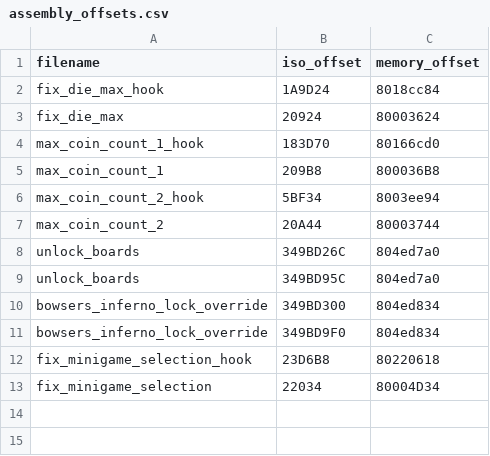
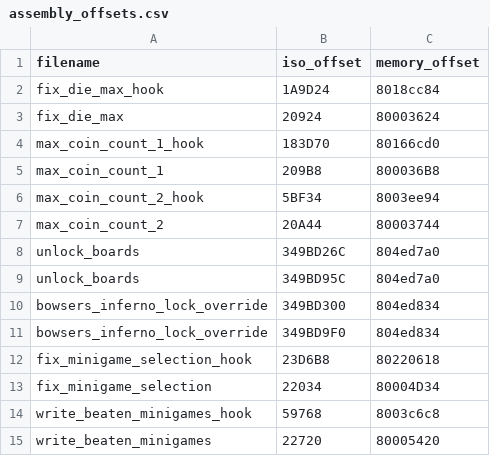
Before and after one commit to bacowan/MarioParty7Archipelago, a CSV file: assembly/assembly_offsets.csv, drawn as a sheet.

Commit message:
Saving minigames when they're beaten

```diff
--- a/assembly/assembly_offsets.csv
+++ b/assembly/assembly_offsets.csv
@@ -13 +13,3 @@ fix_minigame_selection_hook,23D6B8,80220618
 fix_minigame_selection,22034,80004D34
+write_beaten_minigames_hook,59768,8003c6c8
+write_beaten_minigames,22720,80005420
```
Also changed, not shown: 6 other files.
